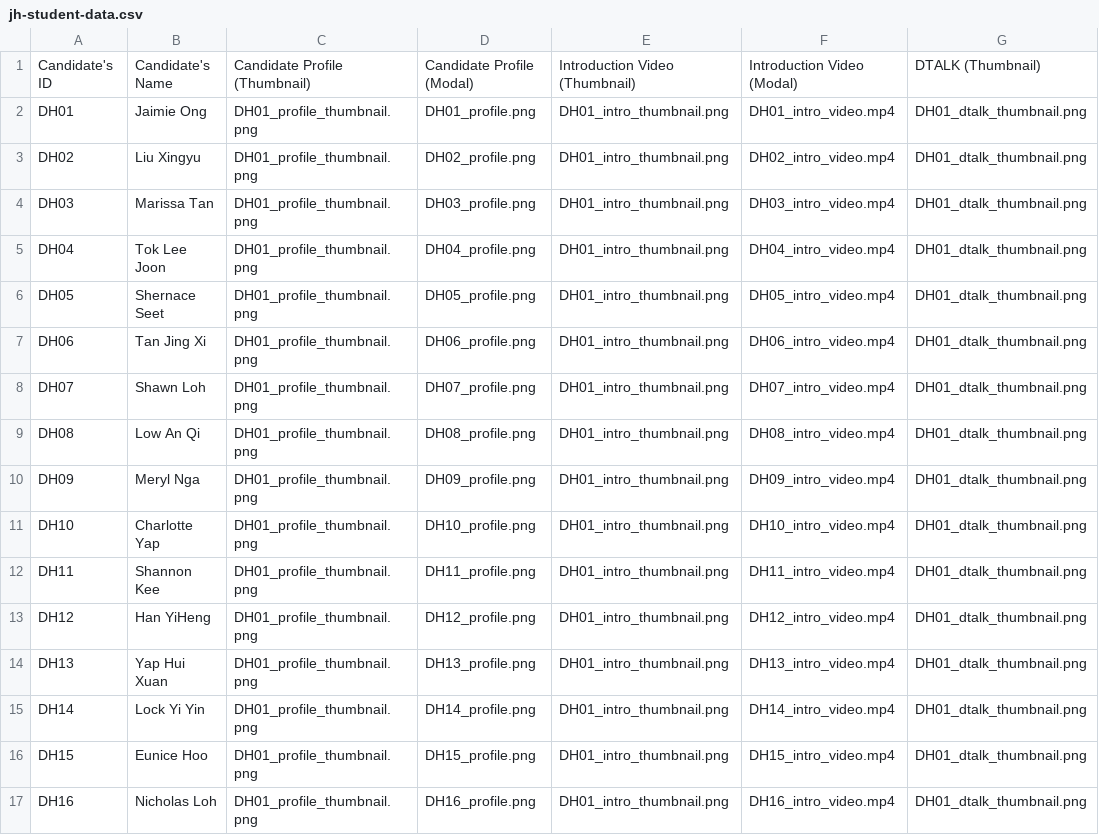
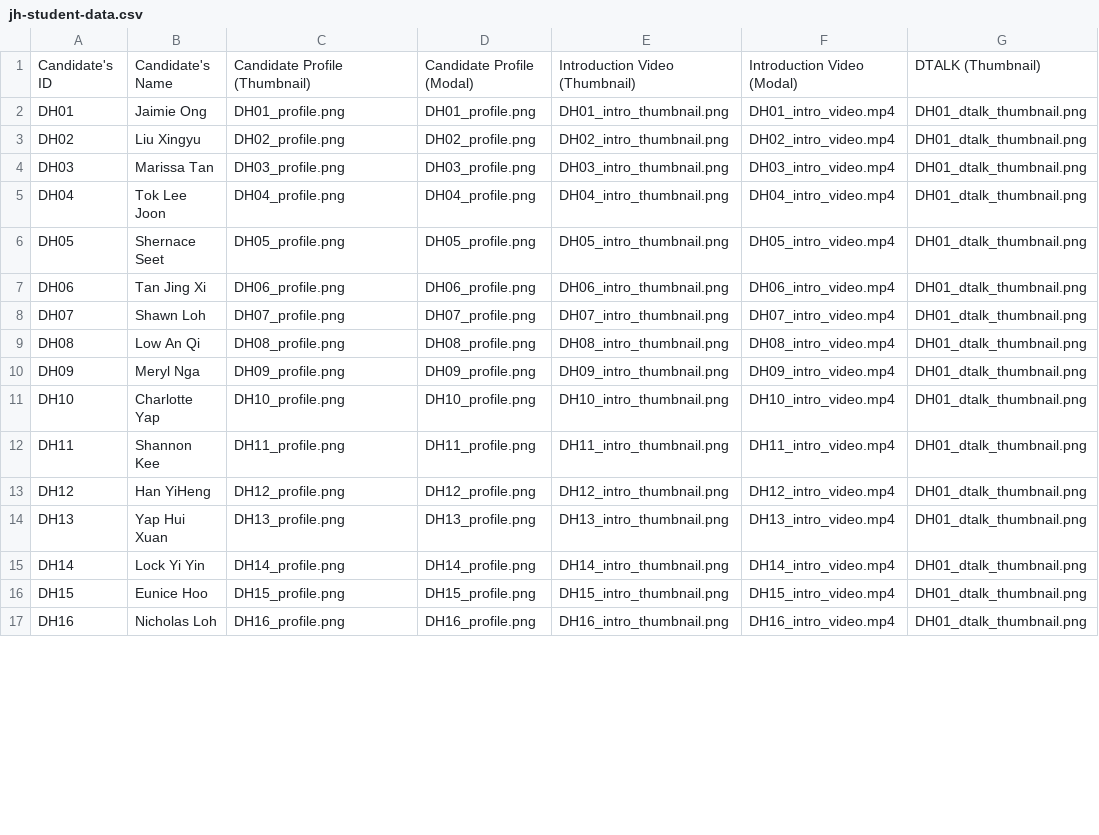
Before and after one commit to dhs-sc/sc-campaign, a CSV file: data-processing/data-files/jh-student-data.csv, drawn as a sheet; only a part is shown; the diff covers the shown part only; the diff names each change by its address in the sheet, - before the commit and + after, or states it on an @@ line.

```diff
--- a/data-processing/data-files/jh-student-data.csv
+++ b/data-processing/data-files/jh-student-data.csv
-C2: DH01_profile_thumbnail.png
+C2: DH01_profile.png
-C3: DH01_profile_thumbnail.png
+C3: DH02_profile.png
-E3: DH01_intro_thumbnail.png
+E3: DH02_intro_thumbnail.png
-C4: DH01_profile_thumbnail.png
+C4: DH03_profile.png
-E4: DH01_intro_thumbnail.png
+E4: DH03_intro_thumbnail.png
-C5: DH01_profile_thumbnail.png
+C5: DH04_profile.png
-E5: DH01_intro_thumbnail.png
+E5: DH04_intro_thumbnail.png
-C6: DH01_profile_thumbnail.png
+C6: DH05_profile.png
-E6: DH01_intro_thumbnail.png
+E6: DH05_intro_thumbnail.png
-C7: DH01_profile_thumbnail.png
+C7: DH06_profile.png
-E7: DH01_intro_thumbnail.png
+E7: DH06_intro_thumbnail.png
-C8: DH01_profile_thumbnail.png
+C8: DH07_profile.png
-E8: DH01_intro_thumbnail.png
+E8: DH07_intro_thumbnail.png
-C9: DH01_profile_thumbnail.png
+C9: DH08_profile.png
-E9: DH01_intro_thumbnail.png
+E9: DH08_intro_thumbnail.png
-C10: DH01_profile_thumbnail.png
+C10: DH09_profile.png
-E10: DH01_intro_thumbnail.png
+E10: DH09_intro_thumbnail.png
-C11: DH01_profile_thumbnail.png
+C11: DH10_profile.png
-E11: DH01_intro_thumbnail.png
+E11: DH10_intro_thumbnail.png
-C12: DH01_profile_thumbnail.png
+C12: DH11_profile.png
-E12: DH01_intro_thumbnail.png
+E12: DH11_intro_thumbnail.png
-C13: DH01_profile_thumbnail.png
+C13: DH12_profile.png
-E13: DH01_intro_thumbnail.png
+E13: DH12_intro_thumbnail.png
-C14: DH01_profile_thumbnail.png
+C14: DH13_profile.png
-E14: DH01_intro_thumbnail.png
+E14: DH13_intro_thumbnail.png
-C15: DH01_profile_thumbnail.png
+C15: DH14_profile.png
-E15: DH01_intro_thumbnail.png
+E15: DH14_intro_thumbnail.png
-C16: DH01_profile_thumbnail.png
+C16: DH15_profile.png
-E16: DH01_intro_thumbnail.png
+E16: DH15_intro_thumbnail.png
-C17: DH01_profile_thumbnail.png
+C17: DH16_profile.png
-E17: DH01_intro_thumbnail.png
+E17: DH16_intro_thumbnail.png
```
Also changed, not shown: 44 edited cells elsewhere in this file, data-processing/data-files/sh-student-data.csv.
